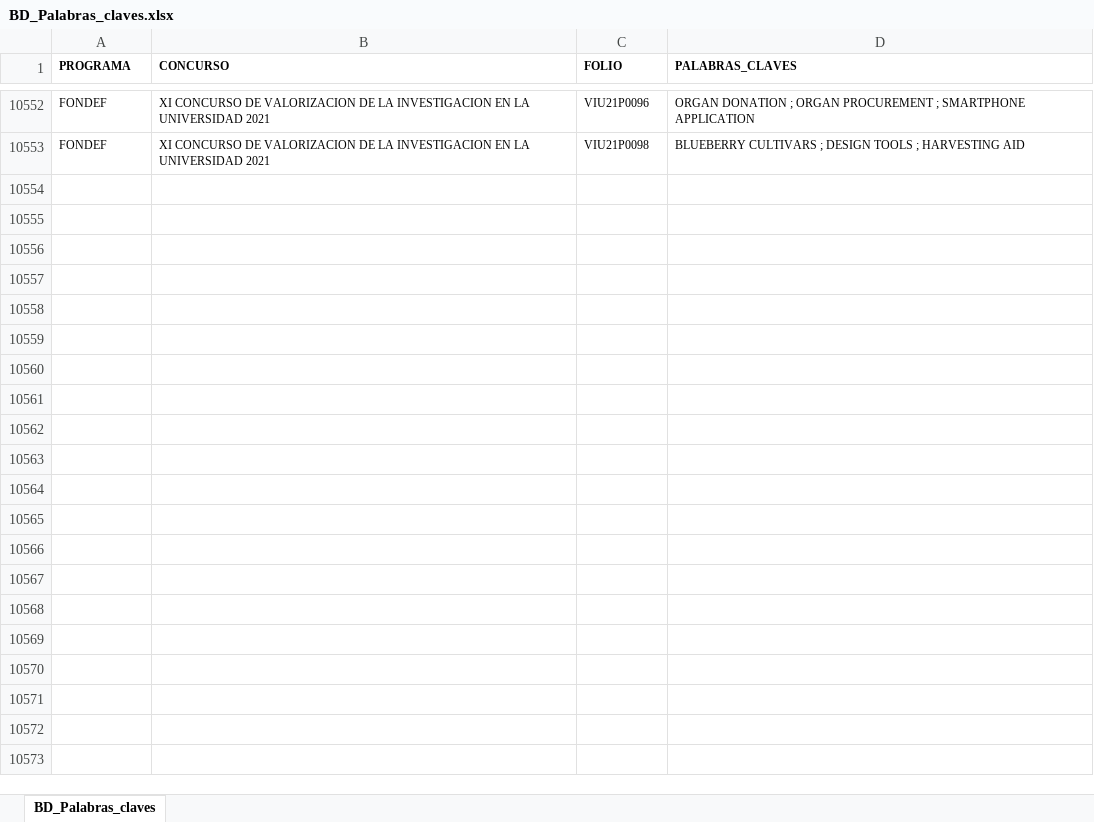
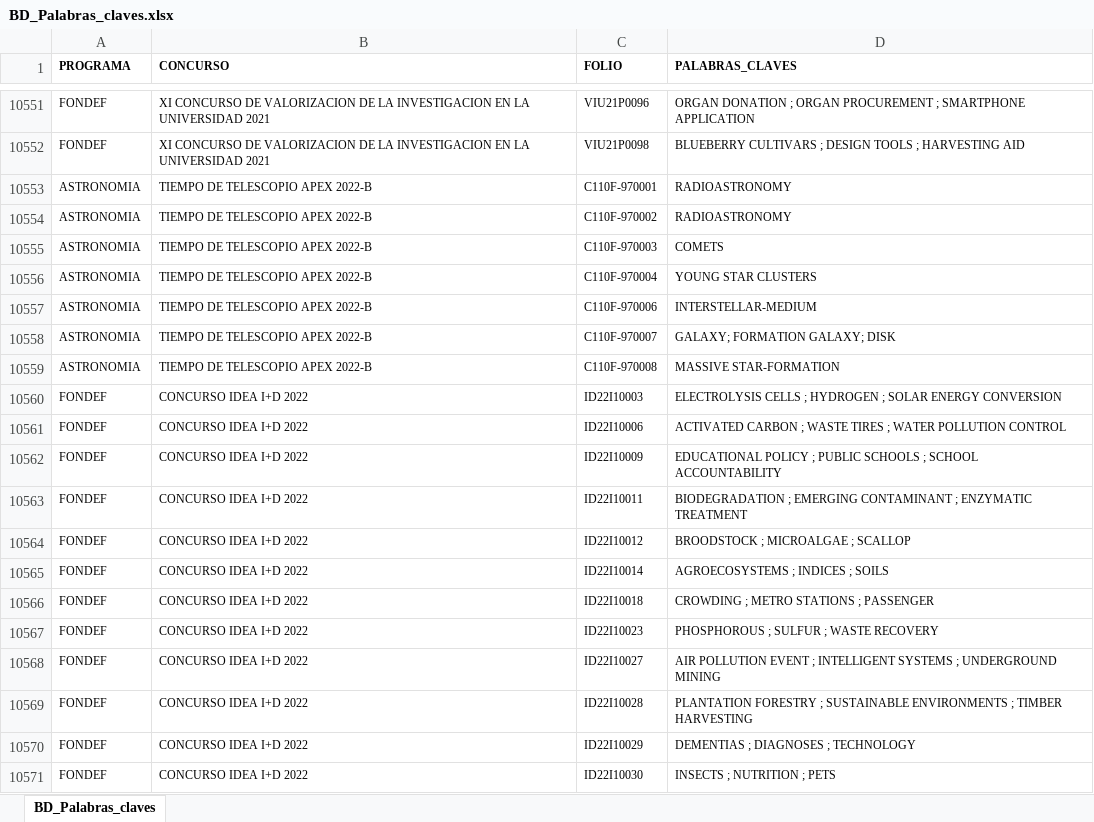
Before and after one commit to ANID-GITHUB/Palabras_claves, an Excel workbook: BD_Palabras_claves.xlsx, sheet BD_Palabras_claves, drawn as a sheet; only a part is shown, gaps mark what is left out; values as stored, in another font and other column widths than the file's, no borders; conditional formats and table styles not drawn; the diff covers the shown part only; the diff names each change by its address in the sheet, - before the commit and + after, or states it on an @@ line.

Commit message:
Actualización Palabras Clave
Actualización de palabras clases, acorde al último reporte trimestral

```diff
--- a/BD_Palabras_claves.xlsx (sheet BD_Palabras_claves)
+++ b/BD_Palabras_claves.xlsx (sheet BD_Palabras_claves)
+row 10553: ASTRONOMIA | TIEMPO DE TELESCOPIO APEX 2022-B | C110F-970001 | RADIOASTRONOMY
+row 10554: ASTRONOMIA | TIEMPO DE TELESCOPIO APEX 2022-B | C110F-970002 | RADIOASTRONOMY
+row 10555: ASTRONOMIA | TIEMPO DE TELESCOPIO APEX 2022-B | C110F-970003 | COMETS
+row 10556: ASTRONOMIA | TIEMPO DE TELESCOPIO APEX 2022-B | C110F-970004 | YOUNG STAR CLUSTERS
+row 10557: ASTRONOMIA | TIEMPO DE TELESCOPIO APEX 2022-B | C110F-970006 | INTERSTELLAR-MEDIUM
+row 10558: ASTRONOMIA | TIEMPO DE TELESCOPIO APEX 2022-B | C110F-970007 | GALAXY; FORMATION GALAXY; DISK
+row 10559: ASTRONOMIA | TIEMPO DE TELESCOPIO APEX 2022-B | C110F-970008 | MASSIVE STAR-FORMATION
+row 10560: FONDEF | CONCURSO IDEA I+D 2022 | ID22I10003 | ELECTROLYSIS CELLS ; HYDROGEN ; SOLAR ENERGY CONVERSION
+row 10561: FONDEF | CONCURSO IDEA I+D 2022 | ID22I10006 | ACTIVATED CARBON ; WASTE TIRES ; WATER POLLUTION CONTROL
+row 10562: FONDEF | CONCURSO IDEA I+D 2022 | ID22I10009 | EDUCATIONAL POLICY ; PUBLIC SCHOOLS ; SCHOOL ACCOUNTABILITY
+row 10563: FONDEF | CONCURSO IDEA I+D 2022 | ID22I10011 | BIODEGRADATION ; EMERGING CONTAMINANT ; ENZYMATIC TREATMENT
+row 10564: FONDEF | CONCURSO IDEA I+D 2022 | ID22I10012 | BROODSTOCK ; MICROALGAE ; SCALLOP
+row 10565: FONDEF | CONCURSO IDEA I+D 2022 | ID22I10014 | AGROECOSYSTEMS ; INDICES ; SOILS
+row 10566: FONDEF | CONCURSO IDEA I+D 2022 | ID22I10018 | CROWDING ; METRO STATIONS ; PASSENGER
+row 10567: FONDEF | CONCURSO IDEA I+D 2022 | ID22I10023 | PHOSPHOROUS ; SULFUR ; WASTE RECOVERY
+row 10568: FONDEF | CONCURSO IDEA I+D 2022 | ID22I10027 | AIR POLLUTION EVENT ; INTELLIGENT SYSTEMS ; UNDERGROUND MINING
+row 10569: FONDEF | CONCURSO IDEA I+D 2022 | ID22I10028 | PLANTATION FORESTRY ; SUSTAINABLE ENVIRONMENTS ; TIMBER HARVESTING
+row 10570: FONDEF | CONCURSO IDEA I+D 2022 | ID22I10029 | DEMENTIAS ; DIAGNOSES ; TECHNOLOGY
+row 10571: FONDEF | CONCURSO IDEA I+D 2022 | ID22I10030 | INSECTS ; NUTRITION ; PETS
```
Also changed, not shown: 202 added rows and 1 removed row elsewhere in this sheet, 1 other file.
